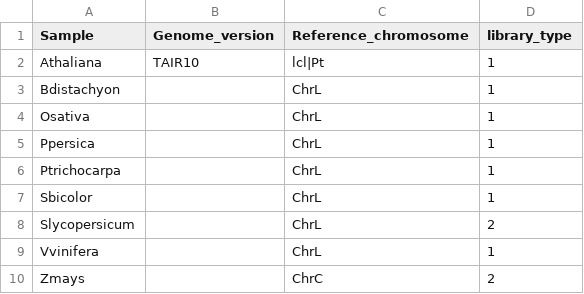
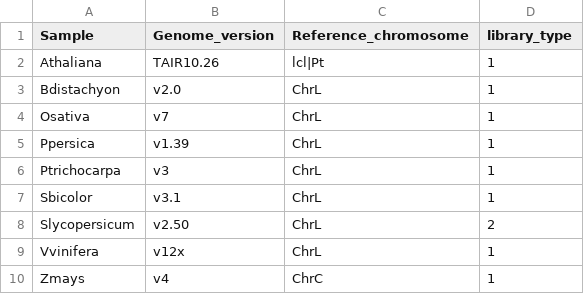
Before and after one commit to chadn737/bowers, a CSV file: misc/Samples.csv, drawn as a sheet.

Commit message:
Zmays data

```diff
--- a/misc/Samples.csv
+++ b/misc/Samples.csv
@@ -1,10 +1,10 @@
 Sample,Genome_version,Reference_chromosome,library_type
-Athaliana,TAIR10,lcl|Pt,1
-Bdistachyon,,ChrL,1
-Osativa,,ChrL,1
-Ppersica,,ChrL,1
-Ptrichocarpa,,ChrL,1
-Sbicolor,,ChrL,1
-Slycopersicum,,ChrL,2
-Vvinifera,,ChrL,1
-Zmays,,ChrC,2
+Athaliana,TAIR10.26,lcl|Pt,1
+Bdistachyon,v2.0,ChrL,1
+Osativa,v7,ChrL,1
+Ppersica,v1.39,ChrL,1
+Ptrichocarpa,v3,ChrL,1
+Sbicolor,v3.1,ChrL,1
+Slycopersicum,v2.50,ChrL,2
+Vvinifera,v12x,ChrL,1
+Zmays,v4,ChrC,1
```
Also changed, not shown: 4 other files.
